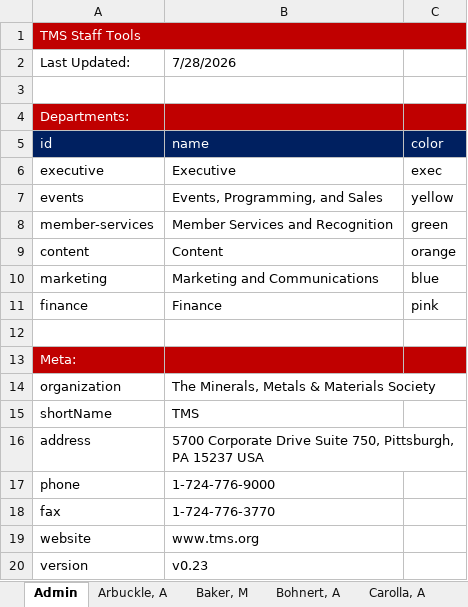
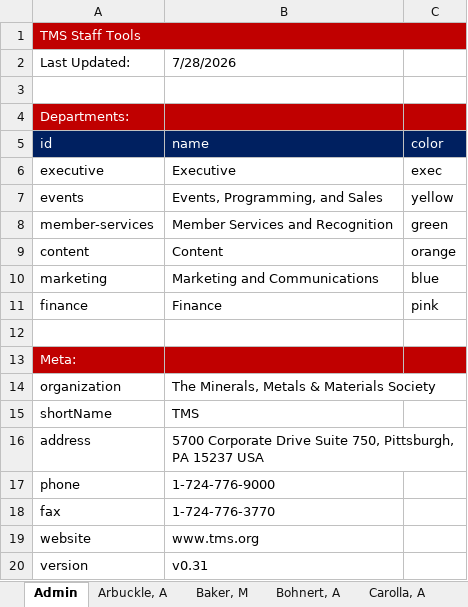
Before and after one commit to Bdemmler32/TMS-Staff-Resources, an Excel workbook: TMS_Staff_Resource_File.xlsx, sheet Admin, drawn as a sheet; values as stored, in another font and other column widths than the file's, no borders; the diff names each change by its address in the sheet, - before the commit and + after, or states it on an @@ line.

```diff
--- a/TMS_Staff_Resource_File.xlsx (sheet Admin)
+++ b/TMS_Staff_Resource_File.xlsx (sheet Admin)
-B20: v0.23
+B20: v0.31
```
Also changed, not shown: sheet Davis, A, 7 other files.
